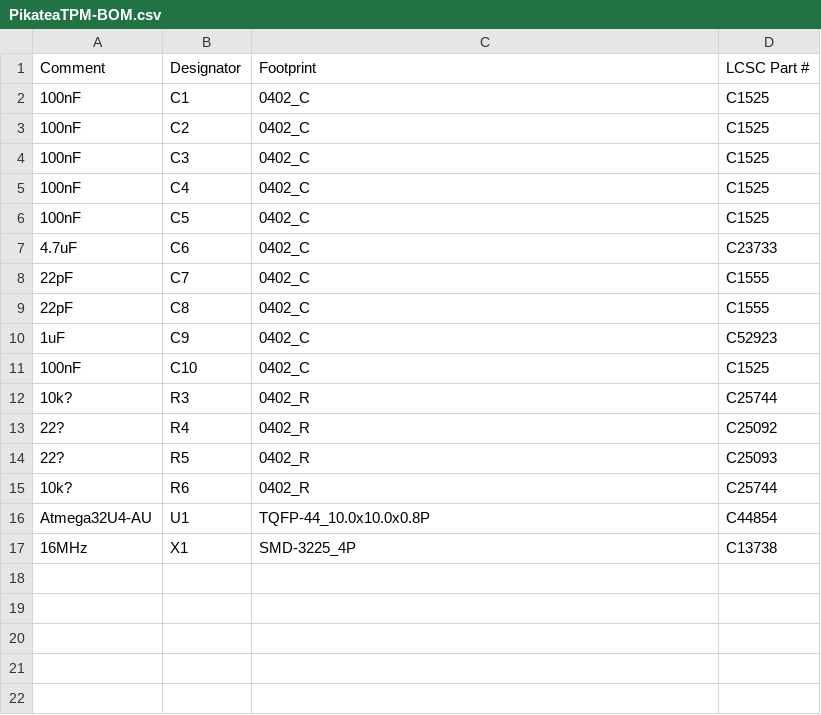
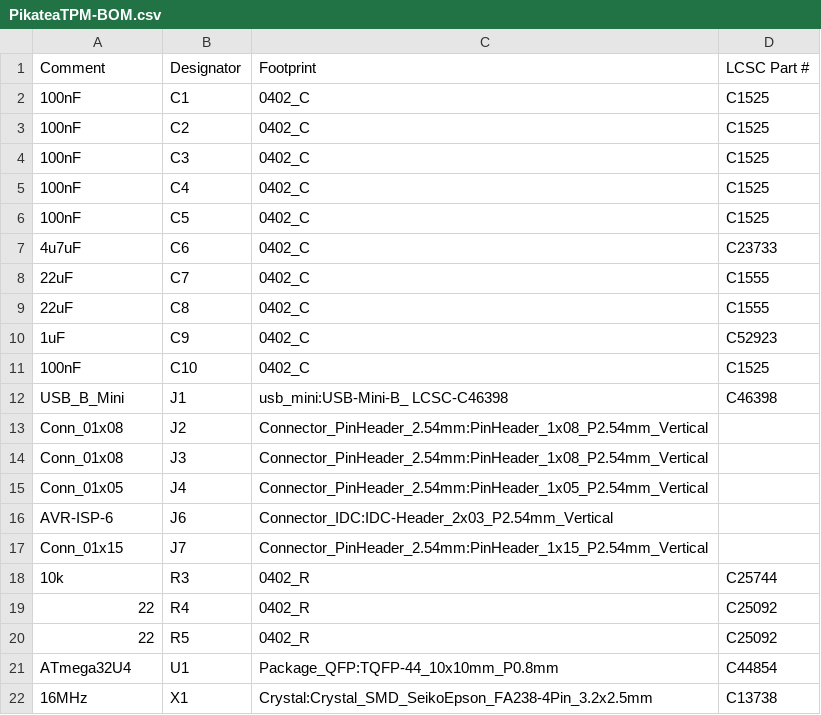
Before and after one commit to JackPikatea/pikatea-macropad-deej-firmware, a CSV file: Pikatea Top Pro Micro/gerber/PikateaTPM-BOM.csv, drawn as a sheet.

Commit message:
updated gerbers and bom

```diff
--- a/Pikatea Top Pro Micro/gerber/PikateaTPM-BOM.csv
+++ b/Pikatea Top Pro Micro/gerber/PikateaTPM-BOM.csv
@@ -6,12 +6,17 @@ Comment,Designator,Footprint,LCSC Part #
 100nF,C5,0402_C,C1525
-4.7uF,C6,0402_C,C23733
-22pF,C7,0402_C,C1555
-22pF,C8,0402_C,C1555
+4u7uF,C6,0402_C,C23733
+22uF,C7,0402_C,C1555
+22uF,C8,0402_C,C1555
 1uF,C9,0402_C,C52923
 100nF,C10,0402_C,C1525
-10k?,R3,0402_R,C25744
-22?,R4,0402_R,C25092
-22?,R5,0402_R,C25093
-10k?,R6,0402_R,C25744
-Atmega32U4-AU,U1,TQFP-44_10.0x10.0x0.8P ,C44854
-16MHz,X1,SMD-3225_4P ,C13738
+USB_B_Mini,J1,usb_mini:USB-Mini-B_ LCSC-C46398,C46398
+Conn_01x08,J2,Connector_PinHeader_2.54mm:PinHeader_1x08_P2.54mm_Vertical,
+Conn_01x08,J3,Connector_PinHeader_2.54mm:PinHeader_1x08_P2.54mm_Vertical,
+Conn_01x05,J4,Connector_PinHeader_2.54mm:PinHeader_1x05_P2.54mm_Vertical,
+AVR-ISP-6,J6,Connector_IDC:IDC-Header_2x03_P2.54mm_Vertical,
+Conn_01x15,J7,Connector_PinHeader_2.54mm:PinHeader_1x15_P2.54mm_Vertical,
+10k,R3,0402_R,C25744
+22,R4,0402_R,C25092
+22,R5,0402_R,C25092
+ATmega32U4,U1,Package_QFP:TQFP-44_10x10mm_P0.8mm,C44854
+16MHz,X1,Crystal:Crystal_SMD_SeikoEpson_FA238-4Pin_3.2x2.5mm,C13738
```
Also changed, not shown: Pikatea Top Pro Micro/gerber/PikateaTPM-top-pos.csv, 16 other files.
